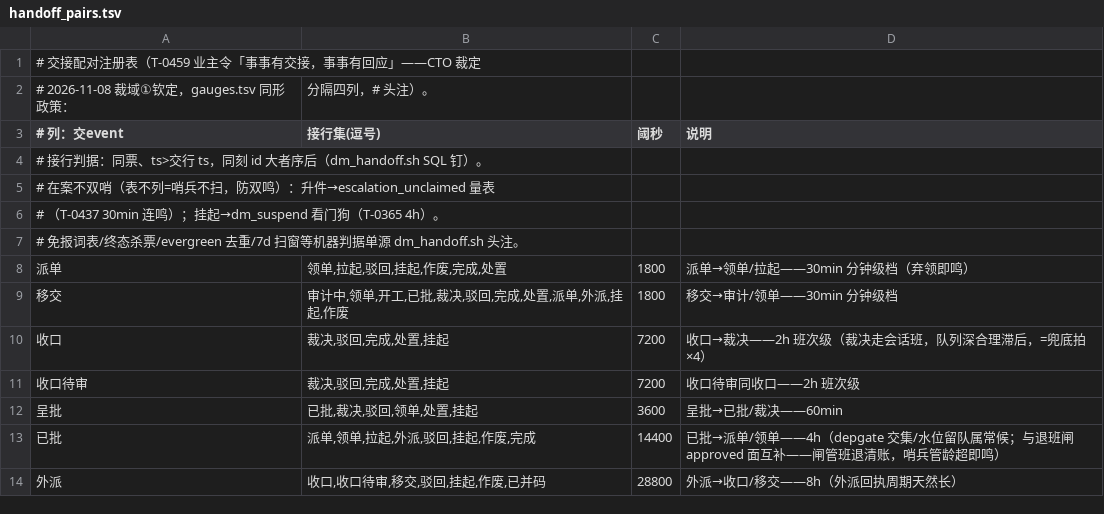
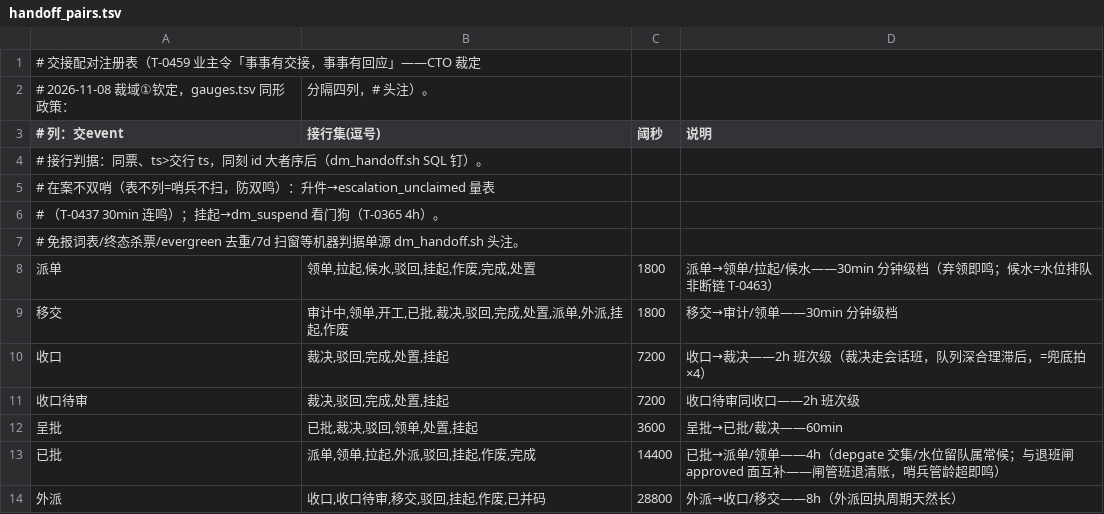
Before and after one commit to myfxlogs/o, a TSV file: scripts/meta/handoff_pairs.tsv, drawn as a sheet.

```diff
--- a/scripts/meta/handoff_pairs.tsv
+++ b/scripts/meta/handoff_pairs.tsv
@@ -7,3 +7,3 @@
 # 免报词表/终态杀票/evergreen 去重/7d 扫窗等机器判据单源 dm_handoff.sh 头注。
-派单|领单,拉起,驳回,挂起,作废,完成,处置|1800|派单→领单/拉起——30min 分钟级档（弃领即鸣）
+派单|领单,拉起,候水,驳回,挂起,作废,完成,处置|1800|派单→领单/拉起/候水——30min 分钟级档（弃领即鸣；候水=水位排队非断链 T-0463）
 移交|审计中,领单,开工,已批,裁决,驳回,完成,处置,派单,外派,挂起,作废|1800|移交→审计/领单——30min 分钟级档
```
Also changed, not shown: scripts/meta/gauges.tsv, 6 other files.
